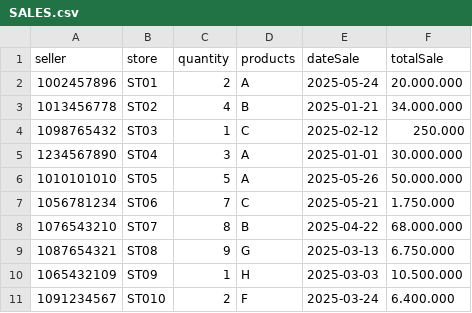
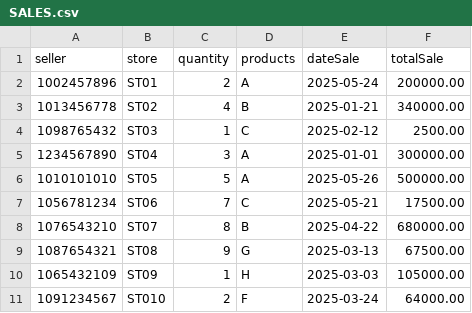
Before and after one commit to vortiz2107/myfristapi, a CSV file: src/main/resources/SALES.csv, drawn as a sheet.

```diff
--- a/src/main/resources/SALES.csv
+++ b/src/main/resources/SALES.csv
@@ -1,11 +1,11 @@
 seller,store,quantity,products,dateSale,totalSale
-1002457896,ST01,2,A,2025-05-24,20.000.000
-1013456778,ST02,4,B,2025-01-21,34.000.000
-1098765432,ST03,1,C,2025-02-12,250.000
-1234567890,ST04,3,A,2025-01-01,30.000.000
-1010101010,ST05,5,A,2025-05-26,50.000.000
-1056781234,ST06,7,C,2025-05-21,1.750.000
-1076543210,ST07,8,B,2025-04-22,68.000.000
-1087654321,ST08,9,G,2025-03-13,6.750.000
-1065432109,ST09,1,H,2025-03-03,10.500.000
-1091234567,ST010,2,F,2025-03-24,6.400.000
+1002457896,ST01,2,A,2025-05-24,200000.00
+1013456778,ST02,4,B,2025-01-21,340000.00
+1098765432,ST03,1,C,2025-02-12,2500.00
+1234567890,ST04,3,A,2025-01-01,300000.00
+1010101010,ST05,5,A,2025-05-26,500000.00
+1056781234,ST06,7,C,2025-05-21,17500.00
+1076543210,ST07,8,B,2025-04-22,680000.00
+1087654321,ST08,9,G,2025-03-13,67500.00
+1065432109,ST09,1,H,2025-03-03,105000.00
+1091234567,ST010,2,F,2025-03-24,64000.00
```
Also changed, not shown: 10 other files.
